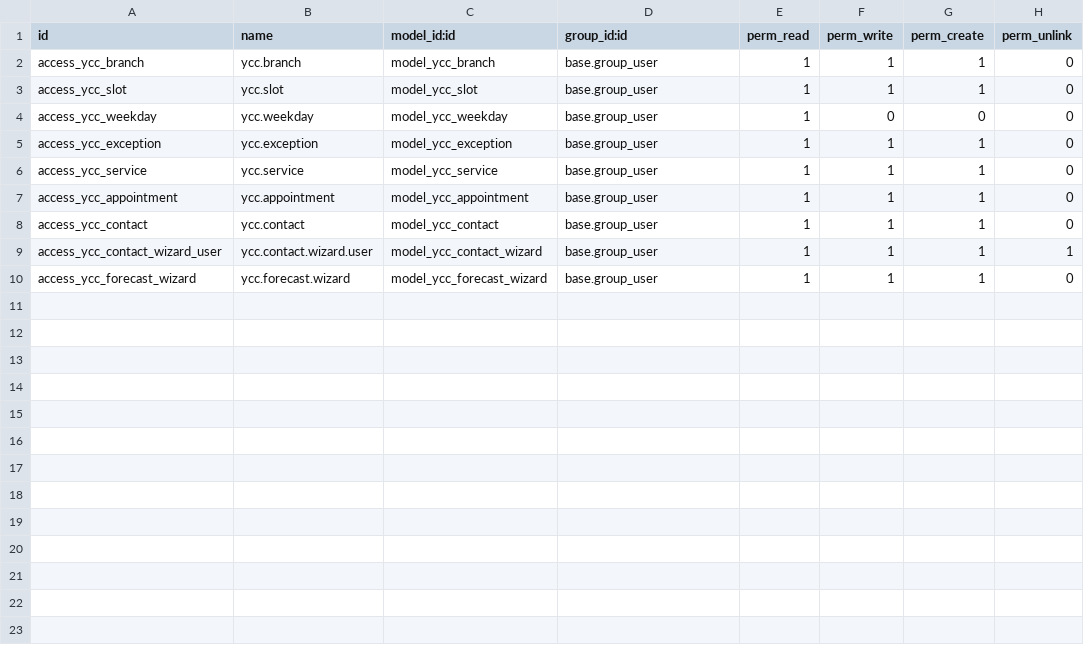
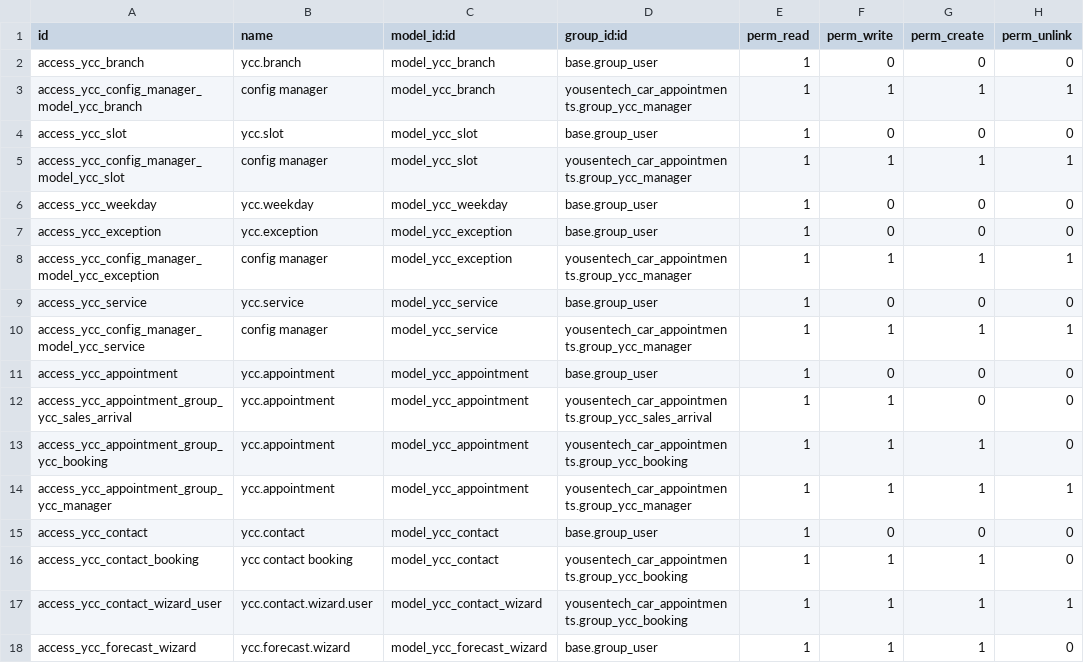
Before and after one commit to qimamhd/yousentech_car_appointments, a CSV file: security/ir.model.access.csv, drawn as a sheet.

```diff
--- a/security/ir.model.access.csv
+++ b/security/ir.model.access.csv
@@ -1,10 +1,18 @@
 id,name,model_id:id,group_id:id,perm_read,perm_write,perm_create,perm_unlink
-access_ycc_branch,ycc.branch,model_ycc_branch,base.group_user,1,1,1,0
-access_ycc_slot,ycc.slot,model_ycc_slot,base.group_user,1,1,1,0
+access_ycc_branch,ycc.branch,model_ycc_branch,base.group_user,1,0,0,0
+access_ycc_config_manager_model_ycc_branch,config manager,model_ycc_branch,yousentech_car_appointments.group_ycc_manager,1,1,1,1
+access_ycc_slot,ycc.slot,model_ycc_slot,base.group_user,1,0,0,0
+access_ycc_config_manager_model_ycc_slot,config manager,model_ycc_slot,yousentech_car_appointments.group_ycc_manager,1,1,1,1
 access_ycc_weekday,ycc.weekday,model_ycc_weekday,base.group_user,1,0,0,0
-access_ycc_exception,ycc.exception,model_ycc_exception,base.group_user,1,1,1,0
-access_ycc_service,ycc.service,model_ycc_service,base.group_user,1,1,1,0
-access_ycc_appointment,ycc.appointment,model_ycc_appointment,base.group_user,1,1,1,0
-access_ycc_contact,ycc.contact,model_ycc_contact,base.group_user,1,1,1,0
-access_ycc_contact_wizard_user,ycc.contact.wizard.user,model_ycc_contact_wizard,base.group_user,1,1,1,1
+access_ycc_exception,ycc.exception,model_ycc_exception,base.group_user,1,0,0,0
+access_ycc_config_manager_model_ycc_exception,config manager,model_ycc_exception,yousentech_car_appointments.group_ycc_manager,1,1,1,1
+access_ycc_service,ycc.service,model_ycc_service,base.group_user,1,0,0,0
+access_ycc_config_manager_model_ycc_service,config manager,model_ycc_service,yousentech_car_appointments.group_ycc_manager,1,1,1,1
+access_ycc_appointment,ycc.appointment,model_ycc_appointment,base.group_user,1,0,0,0
+access_ycc_appointment_group_ycc_sales_arrival,ycc.appointment,model_ycc_appointment,yousentech_car_appointments.group_ycc_sales_arrival,1,1,0,0
+access_ycc_appointment_group_ycc_booking,ycc.appointment,model_ycc_appointment,yousentech_car_appointments.group_ycc_booking,1,1,1,0
+access_ycc_appointment_group_ycc_manager,ycc.appointment,model_ycc_appointment,yousentech_car_appointments.group_ycc_manager,1,1,1,1
+access_ycc_contact,ycc.contact,model_ycc_contact,base.group_user,1,0,0,0
+access_ycc_contact_booking,ycc contact booking,model_ycc_contact,yousentech_car_appointments.group_ycc_booking,1,1,1,0
+access_ycc_contact_wizard_user,ycc.contact.wizard.user,model_ycc_contact_wizard,yousentech_car_appointments.group_ycc_booking,1,1,1,1
 access_ycc_forecast_wizard,ycc.forecast.wizard,model_ycc_forecast_wizard,base.group_user,1,1,1,0
```
Also changed, not shown: 9 other files.
